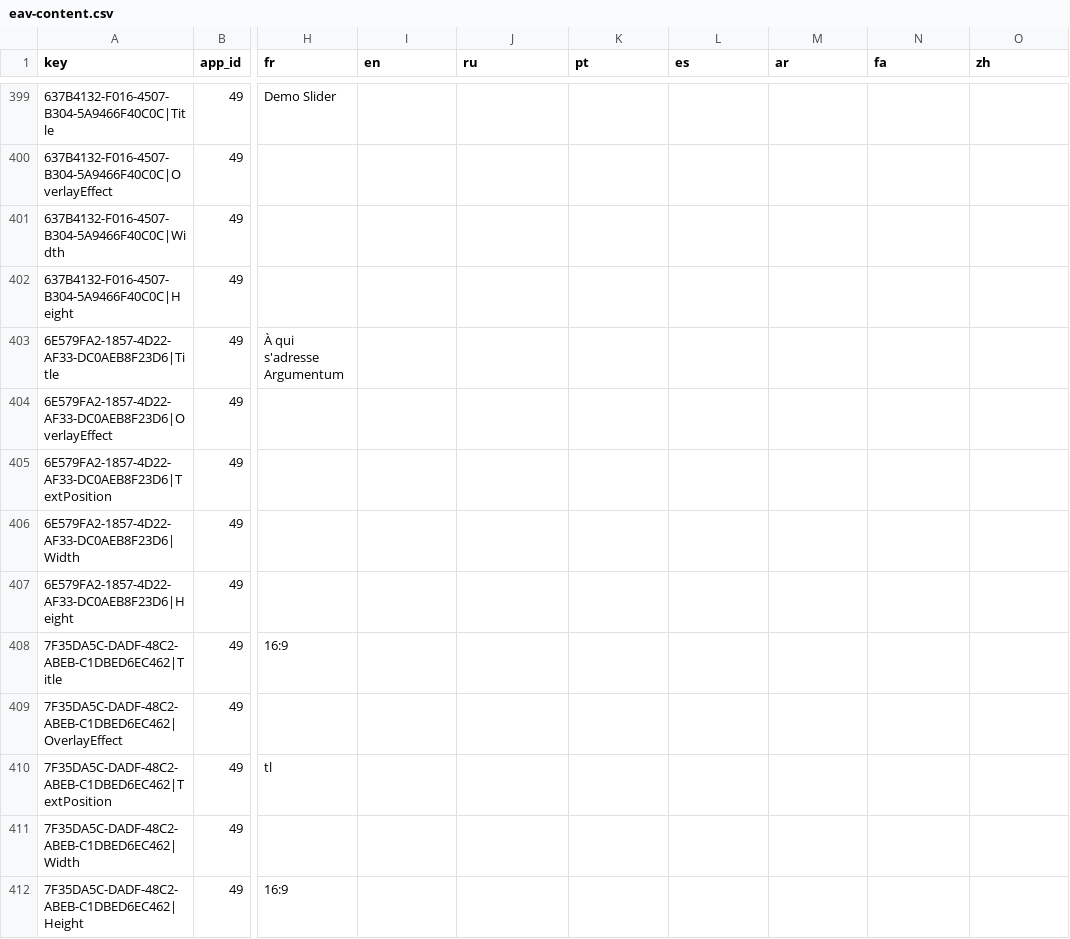
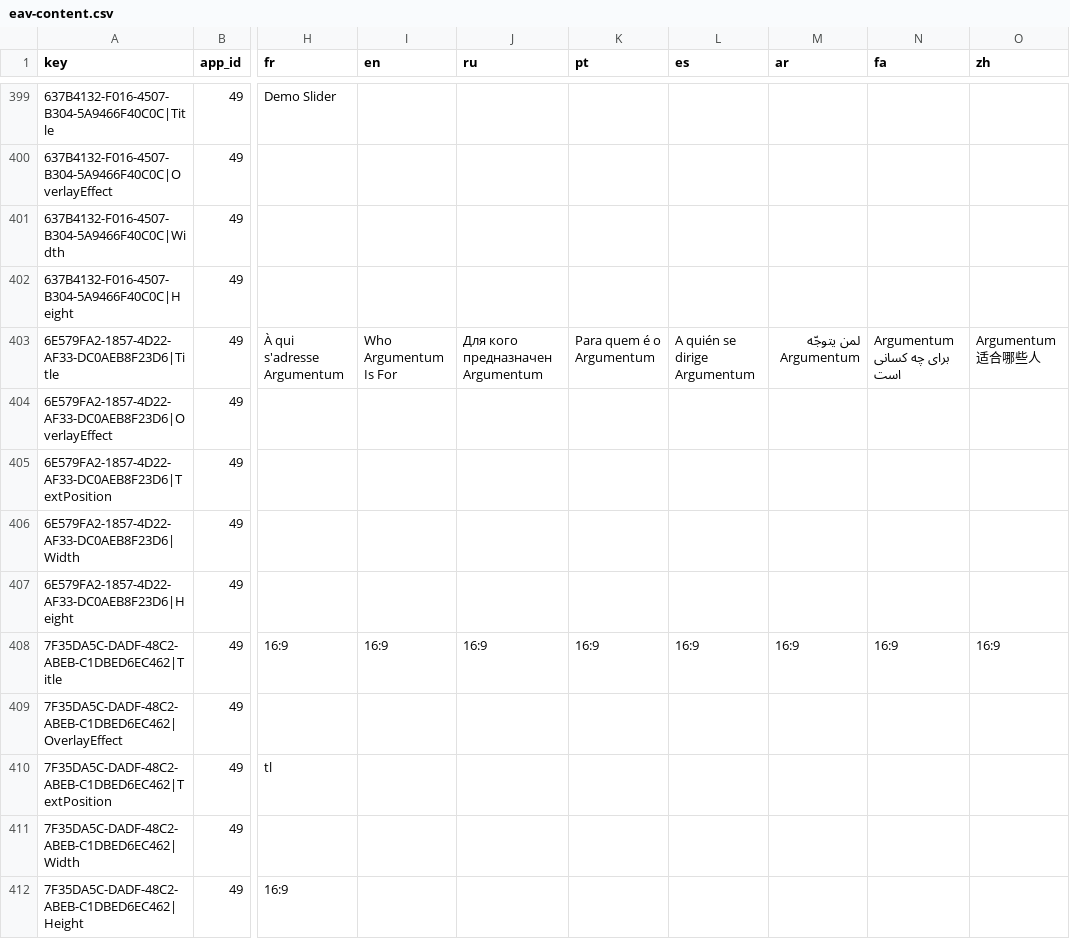
Before and after one commit to ArgumentumGames/Argumentum, a CSV file: docs/dnn-localization/eav-content.csv, drawn as a sheet; only a part is shown, gaps mark what is left out; the diff covers the shown part only; the diff names each change by its address in the sheet, - before the commit and + after, or states it on an @@ line.

```diff
--- a/docs/dnn-localization/eav-content.csv
+++ b/docs/dnn-localization/eav-content.csv
-I403 (en): (empty)
+I403 (en): Who Argumentum Is For
-J403 (ru): (empty)
+J403 (ru): Для кого предназначен Argumentum
-K403 (pt): (empty)
+K403 (pt): Para quem é o Argumentum
-L403 (es): (empty)
+L403 (es): A quién se dirige Argumentum
-M403 (ar): (empty)
+M403 (ar): لمن يتوجّه Argumentum
-N403 (fa): (empty)
+N403 (fa): Argumentum برای چه کسانی است
-O403 (zh): (empty)
+O403 (zh): Argumentum 适合哪些人
-I408 (en): (empty)
+I408 (en): 16:9
-J408 (ru): (empty)
+J408 (ru): 16:9
-K408 (pt): (empty)
+K408 (pt): 16:9
-L408 (es): (empty)
+L408 (es): 16:9
-M408 (ar): (empty)
+M408 (ar): 16:9
-N408 (fa): (empty)
+N408 (fa): 16:9
-O408 (zh): (empty)
+O408 (zh): 16:9
```
Also changed, not shown: 42 edited cells elsewhere in this file.
